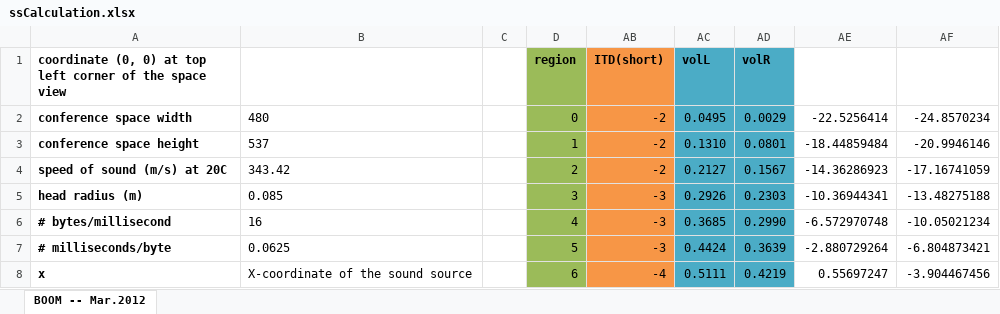
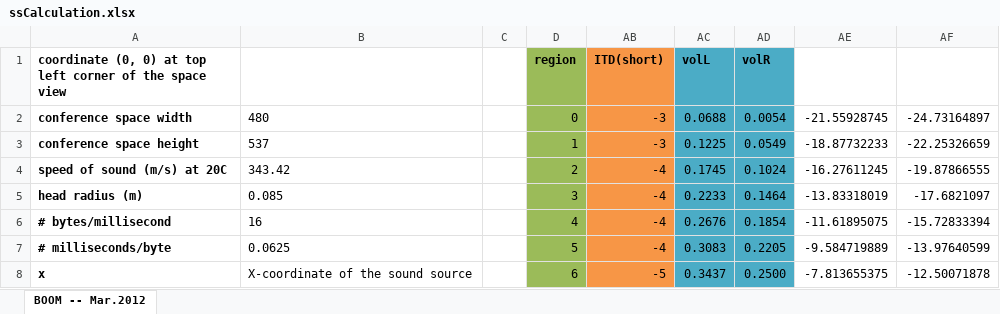
Before and after one commit to OpenComm/OpenComm-Group, an Excel workbook: 2011_2012/Mar1Mar15Cycle/ssCalculation.xlsx, sheet BOOM -- Mar.2012, drawn as a sheet; only a part is shown; values as stored, in another font and other column widths than the file's, no borders; the diff covers the shown part only; the diff names each change by its address in the sheet, - before the commit and + after, or states it on an @@ line.

Commit message:
ss calculation updated
Signed-off-by: Risa Naka <rn96@cs.cornell.edu>

```diff
--- a/2011_2012/Mar1Mar15Cycle/ssCalculation.xlsx (sheet BOOM -- Mar.2012)
+++ b/2011_2012/Mar1Mar15Cycle/ssCalculation.xlsx (sheet BOOM -- Mar.2012)
-AB2:AB3 (ITD(short)): -2
+AB2:AB3 (ITD(short)): -3
-AC2 (volL): 0.0495
+AC2 (volL): 0.0688
-AD2 (volR): 0.0029
+AD2 (volR): 0.0054
-AE2: -22.5256414
+AE2: -21.55928745
-AF2: -24.8570234
+AF2: -24.73164897
-AC3 (volL): 0.1310
+AC3 (volL): 0.1225
-AD3 (volR): 0.0801
+AD3 (volR): 0.0549
-AE3: -18.44859484
+AE3: -18.87732233
-AF3: -20.9946146
+AF3: -22.25326659
-AB4 (ITD(short)): -2
+AB4 (ITD(short)): -4
-AC4 (volL): 0.2127
+AC4 (volL): 0.1745
-AD4 (volR): 0.1567
+AD4 (volR): 0.1024
-AE4: -14.36286923
+AE4: -16.27611245
-AF4: -17.16741059
+AF4: -19.87866555
-AB5:AB7 (ITD(short)): -3
+AB5:AB7 (ITD(short)): -4
-AC5 (volL): 0.2926
+AC5 (volL): 0.2233
-AD5 (volR): 0.2303
+AD5 (volR): 0.1464
-AE5: -10.36944341
+AE5: -13.83318019
-AF5: -13.48275188
+AF5: -17.6821097
-AC6 (volL): 0.3685
+AC6 (volL): 0.2676
-AD6 (volR): 0.2990
+AD6 (volR): 0.1854
-AE6: -6.572970748
+AE6: -11.61895075
-AF6: -10.05021234
+AF6: -15.72833394
-AC7 (volL): 0.4424
+AC7 (volL): 0.3083
-AD7 (volR): 0.3639
+AD7 (volR): 0.2205
-AE7: -2.880729264
+AE7: -9.584719889
-AF7: -6.804873421
+AF7: -13.97640599
-AB8 (ITD(short)): -4
+AB8 (ITD(short)): -5
-AC8 (volL): 0.5111
+AC8 (volL): 0.3437
-AD8 (volR): 0.4219
+AD8 (volR): 0.2500
-AE8: 0.55697247
+AE8: -7.813655375
-AF8: -3.904467456
+AF8: -12.50071878
```
Also changed, not shown: 104 added rows, 104 removed rows and 47 edited cells elsewhere in this sheet, hidden cells.
